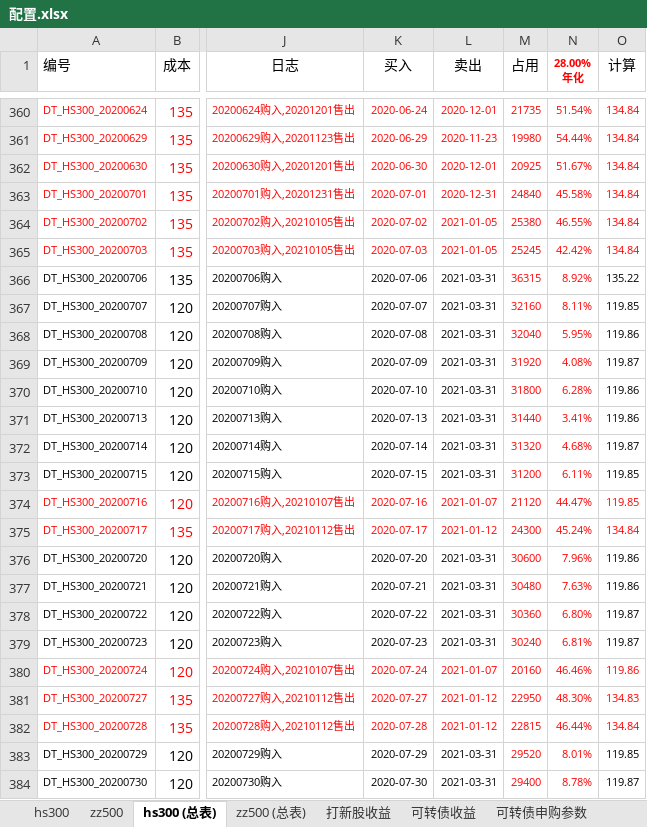
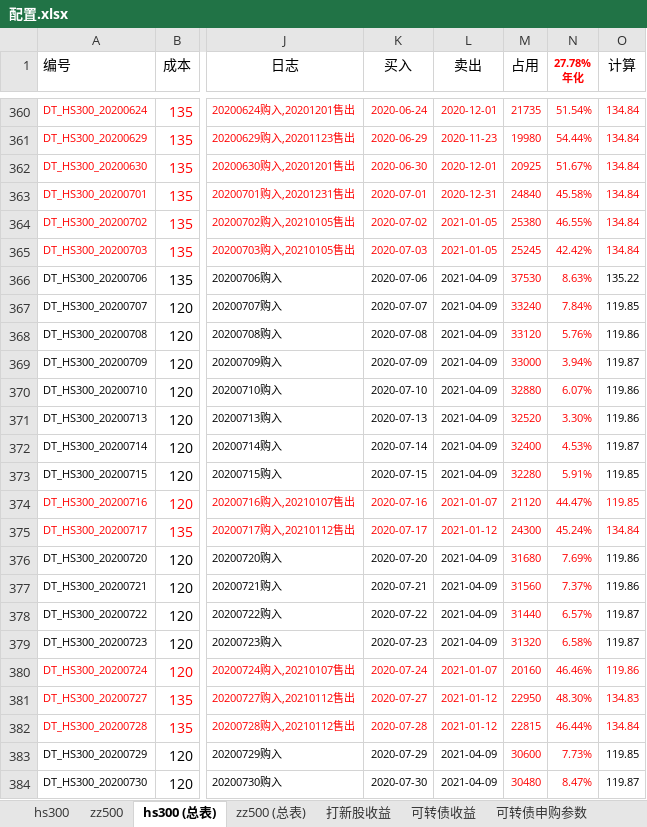
Before and after one commit to husky8/cccode, an Excel workbook: invest/配置.xlsx, sheet hs300 (总表), drawn as a sheet; only a part is shown, gaps mark what is left out; values as stored, in another font and other column widths than the file's, no borders; conditional formats not drawn; ↵ is a line break in a cell; the diff covers the shown part only; the diff names each change by its address in the sheet, - before the commit and + after, or states it on an @@ line.

```diff
--- a/invest/配置.xlsx (sheet hs300 (总表))
+++ b/invest/配置.xlsx (sheet hs300 (总表))
-N1: 28.00% ↵ 年化
+N1: 27.78% ↵ 年化
-L366:L373 (卖出): 2021-03-31
+L366:L373 (卖出): 2021-04-09
-M366 (占用): 36315
+M366 (占用): 37530
-N366 (27.78% 年化): 8.92%
+N366 (27.78% 年化): 8.63%
-M367 (占用): 32160
+M367 (占用): 33240
-N367 (27.78% 年化): 8.11%
+N367 (27.78% 年化): 7.84%
-M368 (占用): 32040
+M368 (占用): 33120
-N368 (27.78% 年化): 5.95%
+N368 (27.78% 年化): 5.76%
-M369 (占用): 31920
+M369 (占用): 33000
-N369 (27.78% 年化): 4.08%
+N369 (27.78% 年化): 3.94%
-M370 (占用): 31800
+M370 (占用): 32880
-N370 (27.78% 年化): 6.28%
+N370 (27.78% 年化): 6.07%
-M371 (占用): 31440
+M371 (占用): 32520
-N371 (27.78% 年化): 3.41%
+N371 (27.78% 年化): 3.30%
-M372 (占用): 31320
+M372 (占用): 32400
-N372 (27.78% 年化): 4.68%
+N372 (27.78% 年化): 4.53%
-M373 (占用): 31200
+M373 (占用): 32280
-N373 (27.78% 年化): 6.11%
+N373 (27.78% 年化): 5.91%
-L376:L379 (卖出): 2021-03-31
+L376:L379 (卖出): 2021-04-09
-M376 (占用): 30600
+M376 (占用): 31680
-N376 (27.78% 年化): 7.96%
+N376 (27.78% 年化): 7.69%
-M377 (占用): 30480
+M377 (占用): 31560
-N377 (27.78% 年化): 7.63%
+N377 (27.78% 年化): 7.37%
-M378 (占用): 30360
+M378 (占用): 31440
-N378 (27.78% 年化): 6.80%
+N378 (27.78% 年化): 6.57%
-M379 (占用): 30240
+M379 (占用): 31320
-N379 (27.78% 年化): 6.81%
+N379 (27.78% 年化): 6.58%
-L383:L384 (卖出): 2021-03-31
+L383:L384 (卖出): 2021-04-09
-M383 (占用): 29520
+M383 (占用): 30600
-N383 (27.78% 年化): 8.01%
+N383 (27.78% 年化): 7.73%
-M384 (占用): 29400
+M384 (占用): 30480
-N384 (27.78% 年化): 8.78%
+N384 (27.78% 年化): 8.47%
```
Also changed, not shown: 355 edited cells elsewhere in this sheet, sheet zz500, sheet zz500 (总表), sheet hs300, sheet 可转债收益.
